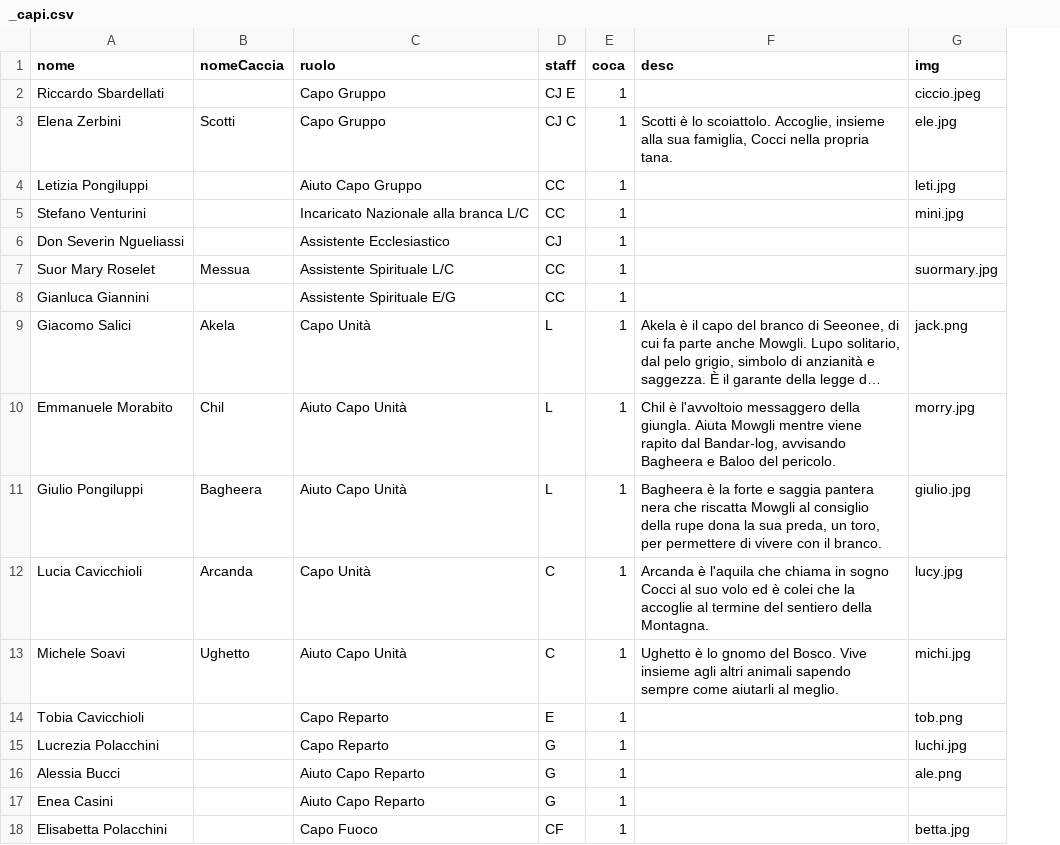
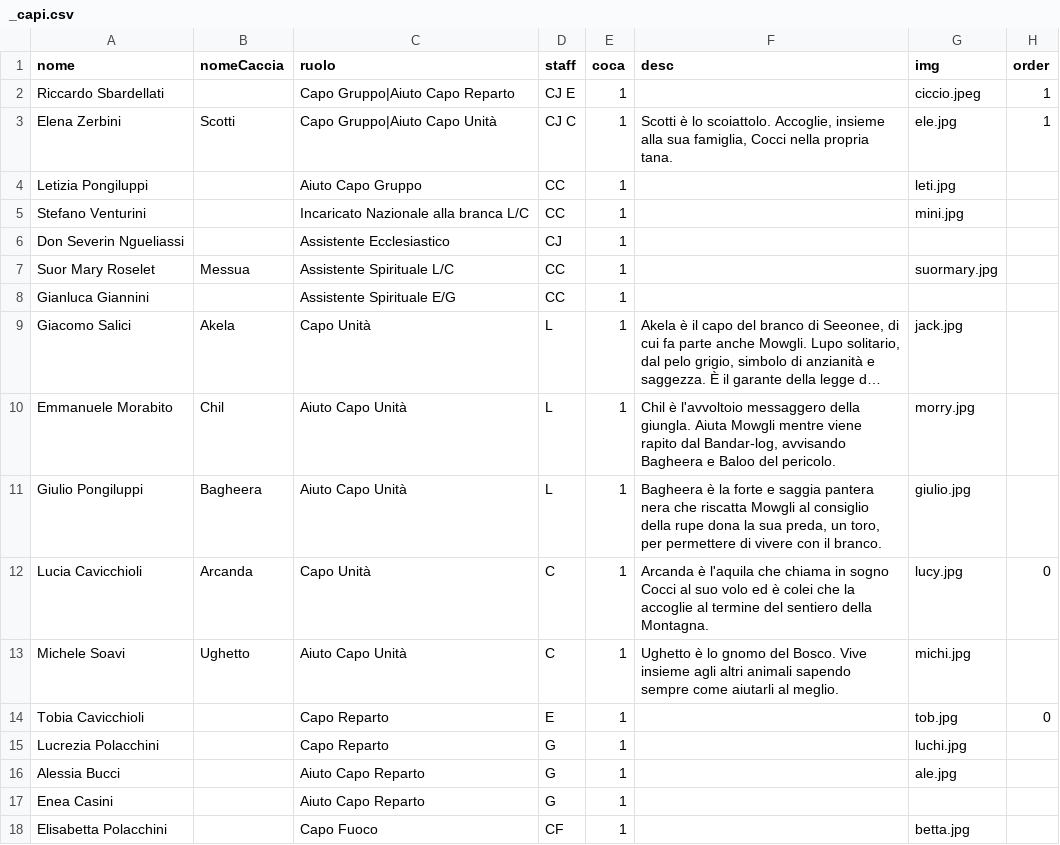
Before and after one commit to mirandola2/frontend, a CSV file: content/_capi.csv, drawn as a sheet; only a part is shown; long unchanged cells end in …; the diff names each change by its address in the sheet, - before the commit and + after, or states it on an @@ line.

```diff
--- a/content/_capi.csv
+++ b/content/_capi.csv
+column H (order), rows 2-14: 1 | 1 |  |  |  |  |  |  |  |  | 0 |  | 0
-C2 (ruolo): Capo Gruppo
+C2 (ruolo): Capo Gruppo|Aiuto Capo Reparto
-C3 (ruolo): Capo Gruppo
+C3 (ruolo): Capo Gruppo|Aiuto Capo Unità
-G9 (img): jack.png
+G9 (img): jack.jpg
-G14 (img): tob.png
+G14 (img): tob.jpg
-G16 (img): ale.png
+G16 (img): ale.jpg
```
Also changed, not shown: 2 other files.
